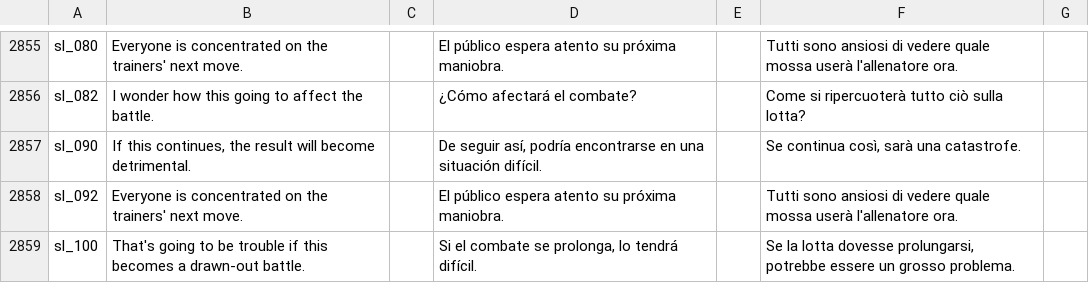
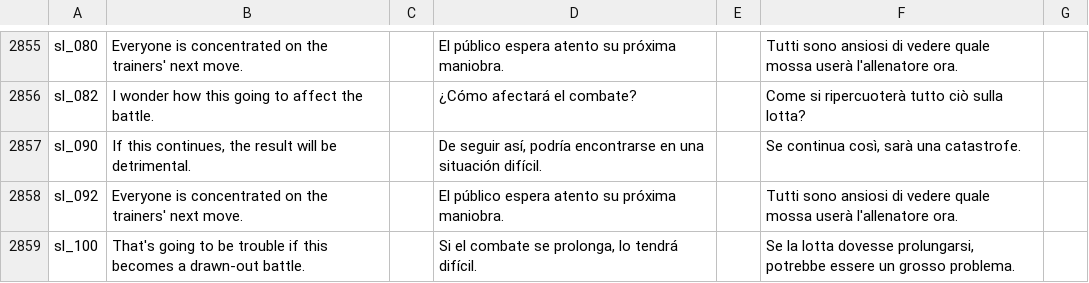
Before and after one commit to chfoo/pbrchase, a CSV file: metadata/tracks.csv, drawn as a sheet; only a part is shown, gaps mark what is left out.

Commit message:
Fix #15 sl_090

```diff
--- a/metadata/tracks.csv
+++ b/metadata/tracks.csv
@@ -2856,3 +2856,3 @@ sl_080,Everyone is concentrated on the trainers' next move.,,El público espera
 sl_082,I wonder how this going to affect the battle.,,¿Cómo afectará el combate?,,Come si ripercuoterà tutto ciò sulla lotta?,
-sl_090,"If this continues, the result will become detrimental.",,"De seguir así, podría encontrarse en una situación difícil.",,"Se continua così, sarà una catastrofe.",
+sl_090,"If this continues, the result will be detrimental.",,"De seguir así, podría encontrarse en una situación difícil.",,"Se continua così, sarà una catastrofe.",
 sl_092,Everyone is concentrated on the trainers' next move.,,El público espera atento su próxima maniobra.,,Tutti sono ansiosi di vedere quale mossa userà l'allenatore ora.,
```
